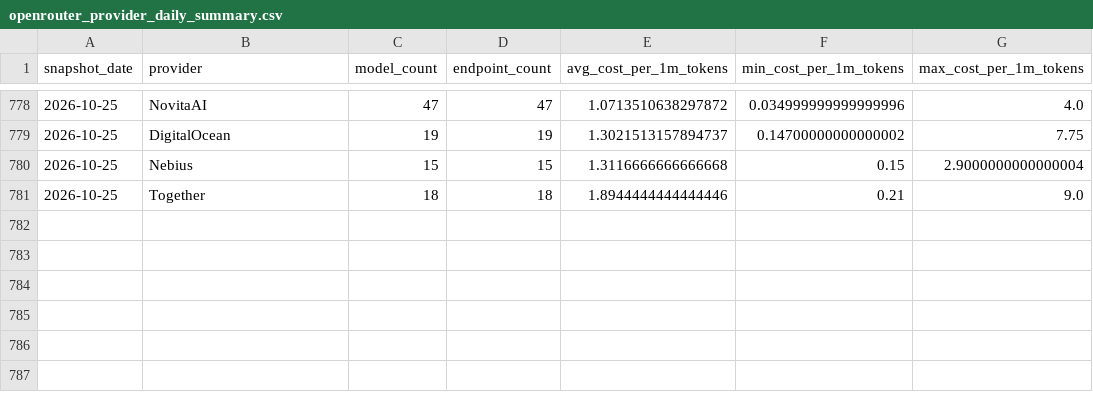
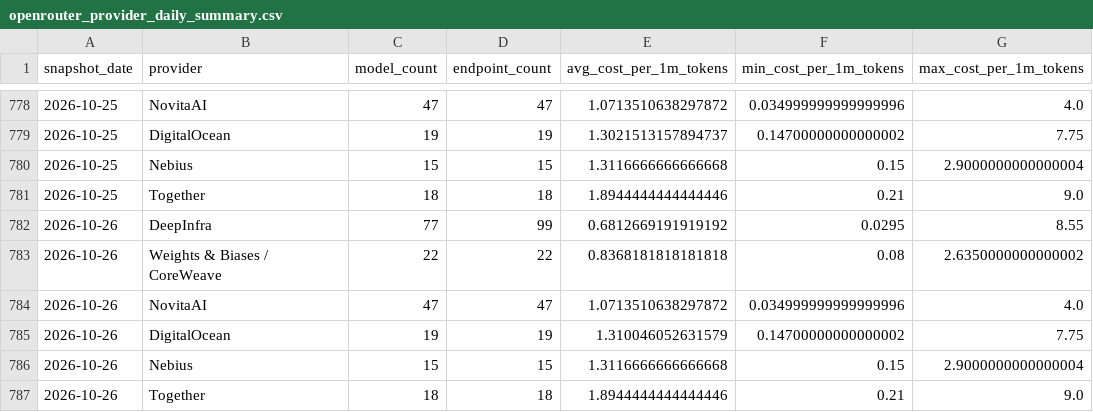
Before and after one commit to FGHMX/openrouter-cost-tracker, a CSV file: data/openrouter_provider_daily_summary.csv, drawn as a sheet; only a part is shown, gaps mark what is left out; the diff names each change by its address in the sheet, - before the commit and + after, or states it on an @@ line.

```diff
--- a/data/openrouter_provider_daily_summary.csv
+++ b/data/openrouter_provider_daily_summary.csv
+row 782: 2026-10-26 | DeepInfra | 77 | 99 | 0.6812669191919192 | 0.0295 | 8.55
+row 783: 2026-10-26 | Weights & Biases / CoreWeave | 22 | 22 | 0.8368181818181818 | 0.08 | 2.6350000000000002
+row 784: 2026-10-26 | NovitaAI | 47 | 47 | 1.0713510638297872 | 0.034999999999999996 | 4.0
+row 785: 2026-10-26 | DigitalOcean | 19 | 19 | 1.310046052631579 | 0.14700000000000002 | 7.75
+row 786: 2026-10-26 | Nebius | 15 | 15 | 1.3116666666666668 | 0.15 | 2.9000000000000004
+row 787: 2026-10-26 | Together | 18 | 18 | 1.8944444444444446 | 0.21 | 9.0
```
Also changed, not shown: data/latest_openrouter_provider_model_costs.csv, 1 other file.
